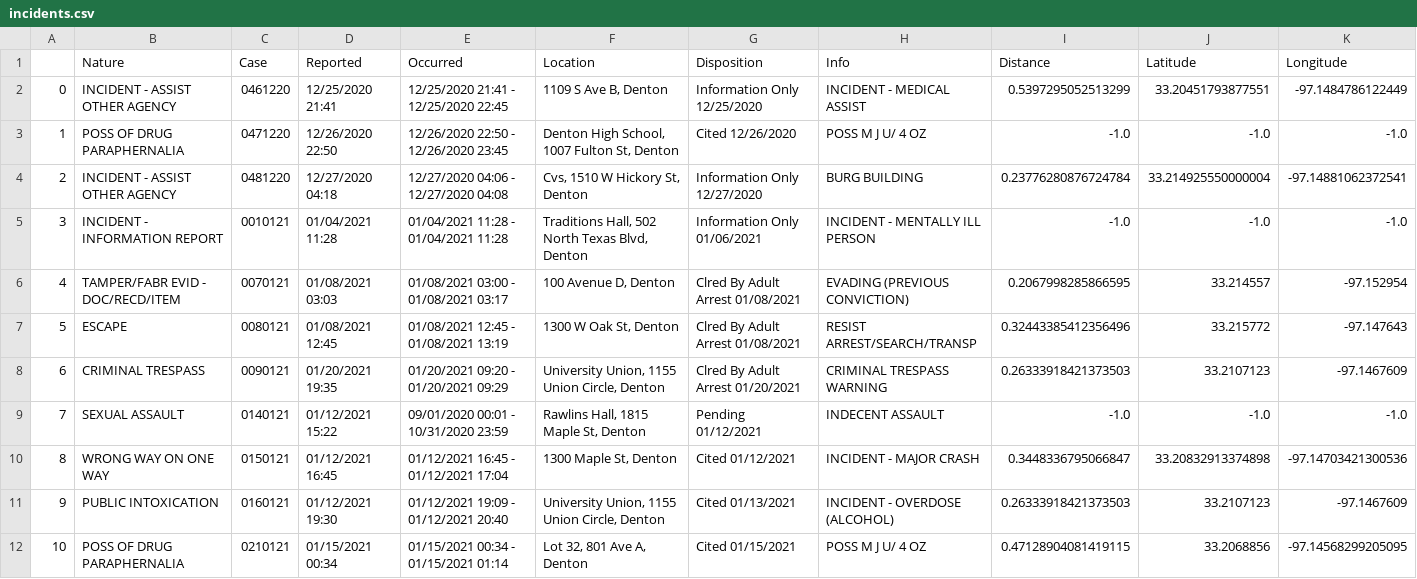
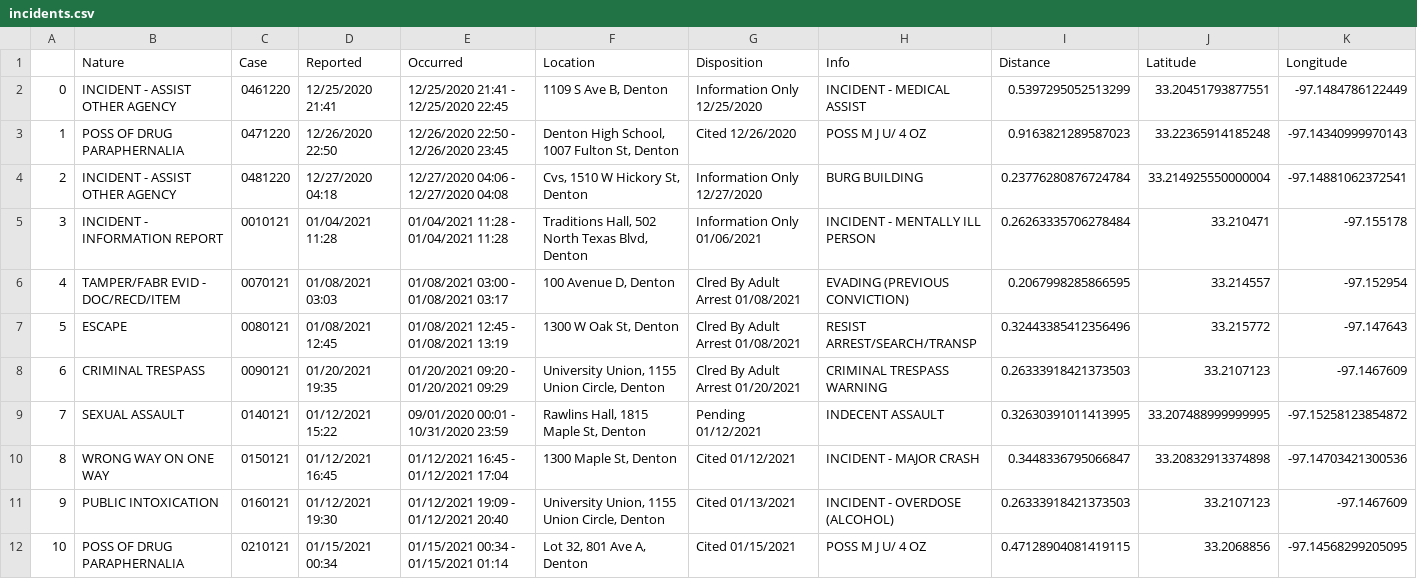
Before and after one commit to arshreality/UNT-Police-Incidents, a CSV file: incidents.csv, drawn as a sheet; only a part is shown; the diff covers the shown part only.

```diff
--- a/incidents.csv
+++ b/incidents.csv
@@ -2,5 +2,5 @@
 0,INCIDENT - ASSIST OTHER AGENCY,0461220,12/25/2020 21:41,12/25/2020  21:41 - 12/25/2020 22:45,"1109 S Ave B, Denton",Information Only 12/25/2020,     INCIDENT - MEDICAL ASSIST,0.5397295052513299,33.20451793877551,-97.1484786122449
-1,POSS OF DRUG PARAPHERNALIA,0471220,12/26/2020 22:50,12/26/2020  22:50 - 12/26/2020 23:45,"Denton High School, 1007 Fulton St, Denton",Cited 12/26/2020,     POSS M J U/ 4 OZ,-1.0,-1.0,-1.0
+1,POSS OF DRUG PARAPHERNALIA,0471220,12/26/2020 22:50,12/26/2020  22:50 - 12/26/2020 23:45,"Denton High School, 1007 Fulton St, Denton",Cited 12/26/2020,     POSS M J U/ 4 OZ,0.9163821289587023,33.22365914185248,-97.14340999970143
 2,INCIDENT - ASSIST OTHER AGENCY,0481220,12/27/2020 04:18,12/27/2020  04:06 - 12/27/2020 04:08,"Cvs, 1510 W Hickory St, Denton",Information Only 12/27/2020,     BURG BUILDING,0.23776280876724784,33.214925550000004,-97.14881062372541
-3,INCIDENT - INFORMATION REPORT,0010121,01/04/2021 11:28,01/04/2021  11:28 - 01/04/2021 11:28,"Traditions Hall, 502 North Texas Blvd, Denton",Information Only 01/06/2021,     INCIDENT - MENTALLY ILL PERSON,-1.0,-1.0,-1.0
+3,INCIDENT - INFORMATION REPORT,0010121,01/04/2021 11:28,01/04/2021  11:28 - 01/04/2021 11:28,"Traditions Hall, 502 North Texas Blvd, Denton",Information Only 01/06/2021,     INCIDENT - MENTALLY ILL PERSON,0.26263335706278484,33.210471,-97.155178
 4,TAMPER/FABR EVID - DOC/RECD/ITEM,0070121,01/08/2021 03:03,01/08/2021  03:00 - 01/08/2021 03:17,"100 Avenue D, Denton",Clred By Adult Arrest 01/08/2021,     EVADING (PREVIOUS CONVICTION),0.2067998285866595,33.214557,-97.152954
@@ -8,3 +8,3 @@
 6,CRIMINAL TRESPASS,0090121,01/20/2021 19:35,01/20/2021  09:20 - 01/20/2021 09:29,"University Union, 1155 Union Circle, Denton",Clred By Adult Arrest 01/20/2021,     CRIMINAL TRESPASS WARNING,0.26333918421373503,33.2107123,-97.1467609
-7,SEXUAL ASSAULT,0140121,01/12/2021 15:22,09/01/2020  00:01 - 10/31/2020 23:59,"Rawlins Hall, 1815 Maple St, Denton",Pending 01/12/2021,     INDECENT ASSAULT,-1.0,-1.0,-1.0
+7,SEXUAL ASSAULT,0140121,01/12/2021 15:22,09/01/2020  00:01 - 10/31/2020 23:59,"Rawlins Hall, 1815 Maple St, Denton",Pending 01/12/2021,     INDECENT ASSAULT,0.32630391011413995,33.207488999999995,-97.15258123854872
 8,WRONG WAY ON ONE WAY,0150121,01/12/2021 16:45,01/12/2021  16:45 - 01/12/2021 17:04,"1300 Maple St, Denton",Cited 01/12/2021,     INCIDENT - MAJOR CRASH,0.3448336795066847,33.20832913374898,-97.14703421300536
```
Also changed, not shown: 27 edited cells elsewhere in this file, 3 other files.
